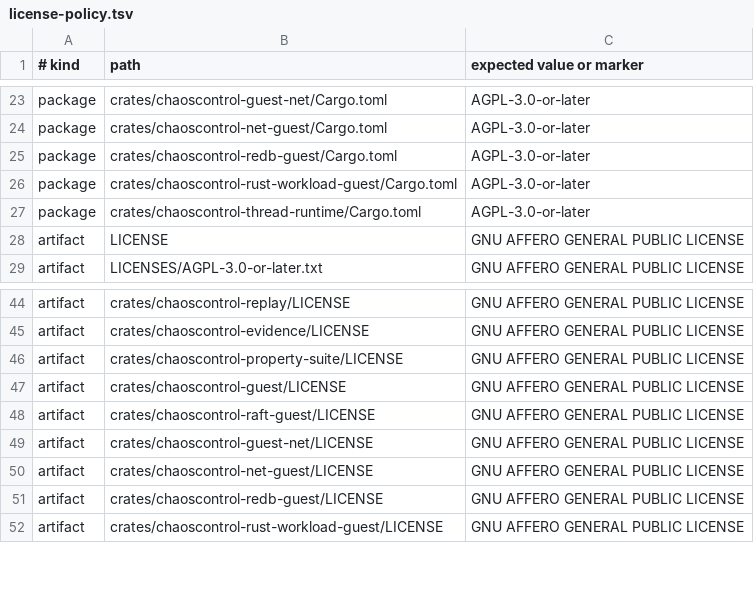
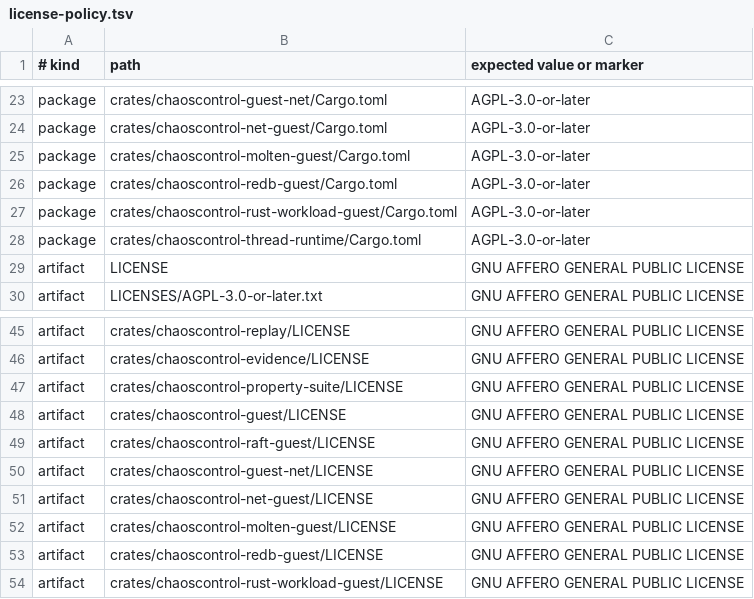
Before and after one commit to brittonr/chaoscontrol, a TSV file: license-policy.tsv, drawn as a sheet; only a part is shown, gaps mark what is left out; the diff names each change by its address in the sheet, - before the commit and + after, or states it on an @@ line.

```diff
--- a/license-policy.tsv
+++ b/license-policy.tsv
+row 25: package | crates/chaoscontrol-molten-guest/Cargo.toml | AGPL-3.0-or-later
+row 52: artifact | crates/chaoscontrol-molten-guest/LICENSE | GNU AFFERO GENERAL PUBLIC LICENSE
```
Also changed, not shown: 8 other files.
